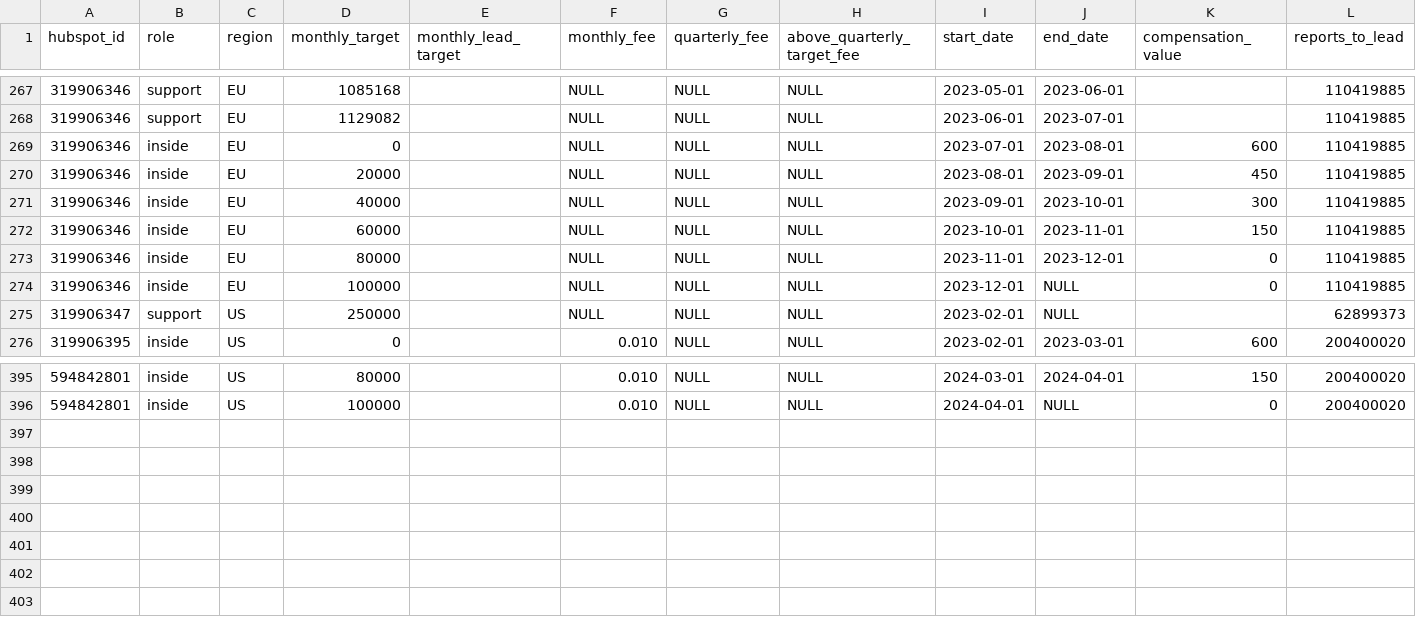
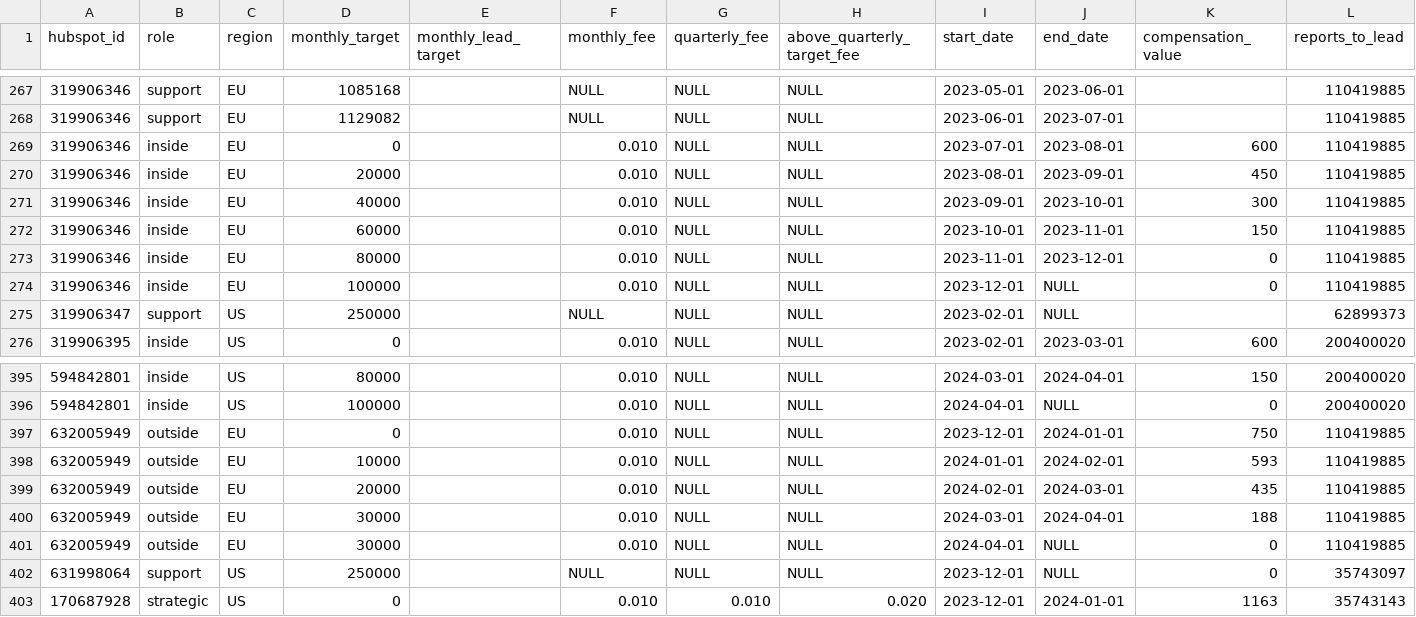
Before and after one commit to 3DHubs/dbt-core-network, a CSV file: seeds/seed_sales_targets.csv, drawn as a sheet; only a part is shown, gaps mark what is left out.

Commit message:
updated for new joiners (#690)

```diff
--- a/seeds/seed_sales_targets.csv
+++ b/seeds/seed_sales_targets.csv
@@ -268,8 +268,8 @@ hubspot_id,role,region,monthly_target,monthly_lead_target,monthly_fee,quarterly_
 319906346,support,EU,1129082,,NULL,NULL,NULL,2023-06-01,2023-07-01,,110419885
-319906346,inside,EU,0,,NULL,NULL,NULL,2023-07-01,2023-08-01,600,110419885
-319906346,inside,EU,20000,,NULL,NULL,NULL,2023-08-01,2023-09-01,450,110419885
-319906346,inside,EU,40000,,NULL,NULL,NULL,2023-09-01,2023-10-01,300,110419885
-319906346,inside,EU,60000,,NULL,NULL,NULL,2023-10-01,2023-11-01,150,110419885
-319906346,inside,EU,80000,,NULL,NULL,NULL,2023-11-01,2023-12-01,0,110419885
-319906346,inside,EU,100000,,NULL,NULL,NULL,2023-12-01,NULL,0,110419885
+319906346,inside,EU,0,,0.010,NULL,NULL,2023-07-01,2023-08-01,600,110419885
+319906346,inside,EU,20000,,0.010,NULL,NULL,2023-08-01,2023-09-01,450,110419885
+319906346,inside,EU,40000,,0.010,NULL,NULL,2023-09-01,2023-10-01,300,110419885
+319906346,inside,EU,60000,,0.010,NULL,NULL,2023-10-01,2023-11-01,150,110419885
+319906346,inside,EU,80000,,0.010,NULL,NULL,2023-11-01,2023-12-01,0,110419885
+319906346,inside,EU,100000,,0.010,NULL,NULL,2023-12-01,NULL,0,110419885
 319906347,support,US,250000,,NULL,NULL,NULL,2023-02-01,NULL,,62899373
@@ -396 +396,8 @@ hubspot_id,role,region,monthly_target,monthly_lead_target,monthly_fee,quarterly_
 594842801,inside,US,100000,,0.010,NULL,NULL,2024-04-01,NULL,0,200400020
+632005949,outside,EU,0,,0.010,NULL,NULL,2023-12-01,2024-01-01,750,110419885
+632005949,outside,EU,10000,,0.010,NULL,NULL,2024-01-01,2024-02-01,593,110419885
+632005949,outside,EU,20000,,0.010,NULL,NULL,2024-02-01,2024-03-01,435,110419885
+632005949,outside,EU,30000,,0.010,NULL,NULL,2024-03-01,2024-04-01,188,110419885
+632005949,outside,EU,30000,,0.010,NULL,NULL,2024-04-01,NULL,0,110419885
+631998064,support,US,250000,,NULL,NULL,NULL,2023-12-01,NULL,0,35743097
+170687928,strategic,US,0,,0.010,0.010,0.020,2023-12-01,2024-01-01,1163,35743143
```
